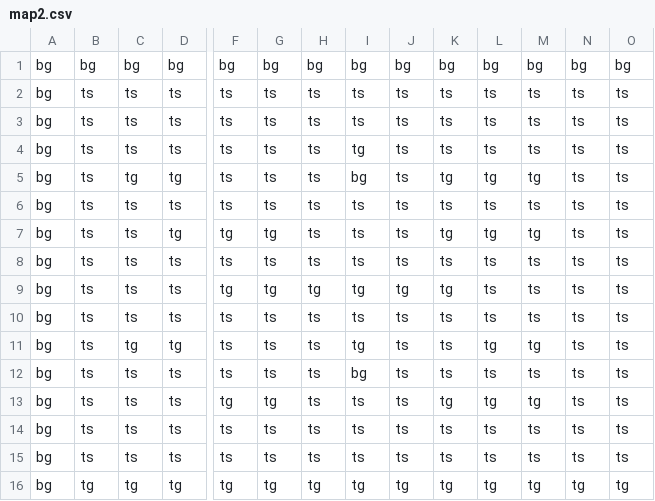
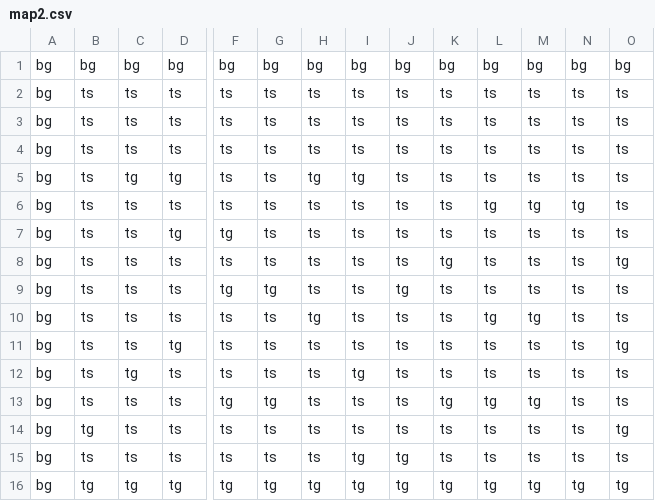
Before and after one commit to Jaden-Lau/ICS4U1a-CPT-Tag-Game-Max-Marcus-Jaden, a CSV file: MAPS/map2.csv, drawn as a sheet; only a part is shown, gaps mark what is left out; removed rows and columns are numbered as before the commit, all else as after; rows hold the shown columns only; the diff names each change by its address in the sheet, - before the commit and + after, or states it on an @@ line.

Commit message:
Changed Map2 Layout

```diff
--- a/MAPS/map2.csv
+++ b/MAPS/map2.csv
-row 4: bg | ts | ts | ts | ts | ts | ts | tg | ts | ts | ts | ts | ts | ts
-row 5: bg | ts | tg | tg | ts | ts | ts | bg | ts | tg | tg | tg | ts | ts
+row 5: bg | ts | tg | tg | ts | ts | tg | tg | ts | ts | ts | ts | ts | ts
+row 6: bg | ts | ts | ts | ts | ts | ts | ts | ts | ts | tg | tg | tg | ts
-G7: tg
+G7: ts
-K7: tg
+K7: ts
-L7: tg
+L7: ts
-M7: tg
+M7: ts
-K8: ts
+K8: tg
-O8: ts
+O8: tg
-H9: tg
+H9: ts
-I9: tg
+I9: ts
-K9: tg
+K9: ts
-H10: ts
+H10: tg
-L10: ts
+L10: tg
-M10: ts
+M10: tg
-C11: tg
+C11: ts
-I11: tg
+I11: ts
-L11: tg
+L11: ts
-M11: tg
+M11: ts
-O11: ts
+O11: tg
-C12: ts
+C12: tg
-I12: bg
+I12: tg
-B14: ts
+B14: tg
-O14: ts
+O14: tg
-I15: ts
+I15: tg
-J15: ts
+J15: tg
```
